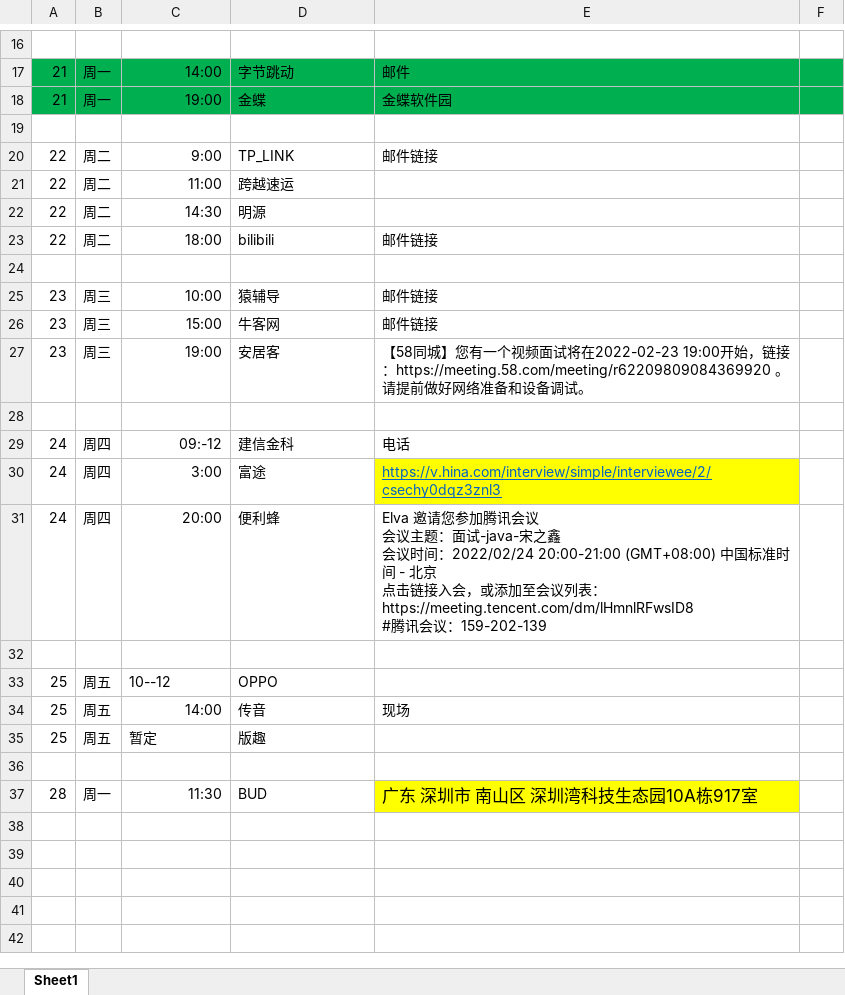
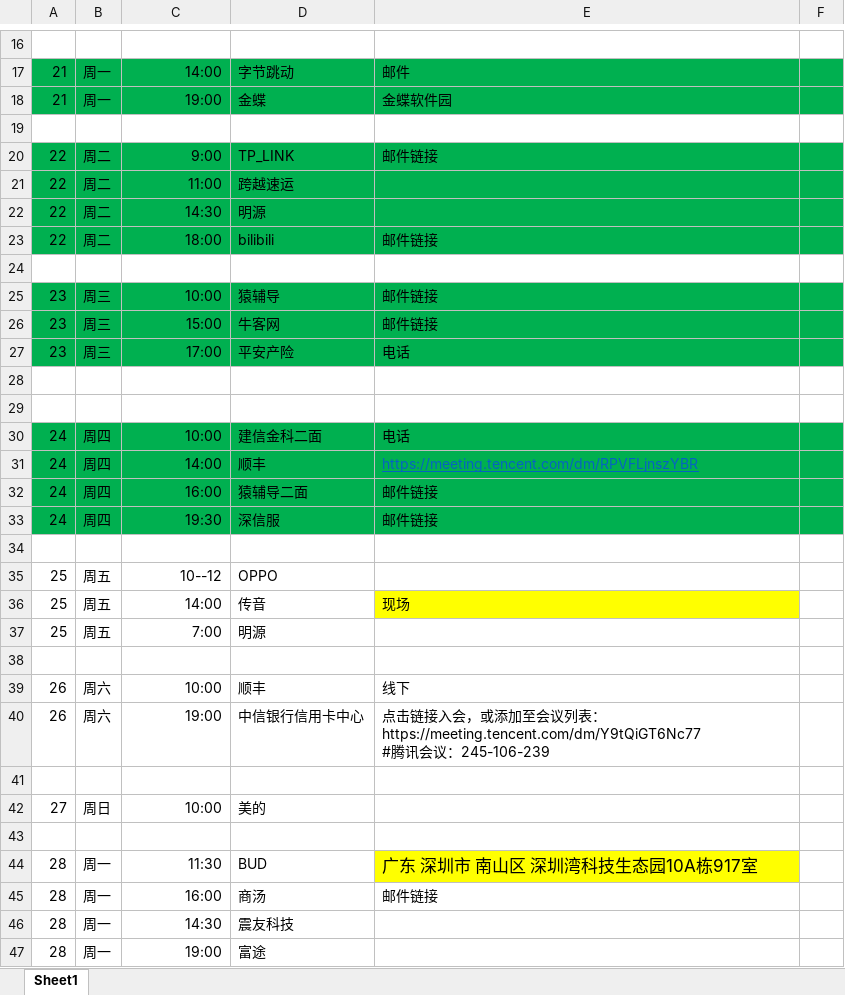
Before and after one commit to s00466019/StudyDocument, an Excel workbook: 面试日程.xlsx, sheet Sheet1, drawn as a sheet; only a part is shown, gaps mark what is left out; values as stored, in another font and other column widths than the file's, no borders; addresses are those after the commit; ↵ is a line break in a cell; the diff covers the shown part only; the diff names each change by its address in the sheet, - before the commit and + after, or states it on an @@ line.

Commit message:
update

```diff
--- a/面试日程.xlsx (sheet Sheet1)
+++ b/面试日程.xlsx (sheet Sheet1)
-A20:F23 fill: none
+A20:F23 fill: #00B050
-A25:F27 fill: none
+A25:F27 fill: #00B050
-C27: 19:00
+C27: 17:00
-D27: 安居客
+D27: 平安产险
-E27: 【58同城】您有一个视频面试将在2022-02-23 19:00开始，链接：https://meeting.58.com/meeting/r62209809084369920 。请提前做好网络准备和设备调试。
+E27: 电话
+row 29: (empty)
-A30:F30 fill: none
+A30:F30 fill: #00B050
-C30: 09:-12
+C30: 10:00
-D30: 建信金科
+D30: 建信金科二面
-A31:D31 fill: none
+A31:D31 fill: #00B050
-C31: 3:00
+C31: 14:00
-D31: 富途
+D31: 顺丰
-E31: https://v.hina.com/interview/simple/interviewee/2/csechy0dqz3znl3
+E31: https://meeting.tencent.com/dm/RPVFLjnszYBR
-E31 fill: #FFFF00
+E31 fill: #00B050
-F31 fill: none
+F31 fill: #00B050
-A32:F32 fill: none
+A32:F32 fill: #00B050
-C32: 20:00
+C32: 16:00
-D32: 便利蜂
+D32: 猿辅导二面
-E32: Elva 邀请您参加腾讯会议 ↵ 会议主题：面试-java-宋之鑫 ↵ 会议时间：2022/02/24 20:00-21:00 (GMT+08:00) 中国标准时间 - 北京 ↵ 点击链接入会，或添加至会议列表： ↵ https://meeting.tencent.com/dm/lHmnlRFwsID8 ↵ #腾讯会议：159-202-139
+E32: 邮件链接
+row 33: 24 | 周四 | 19:30 | 深信服 | 邮件链接
-C35 alignment: left
+C35 alignment: right
-E36 fill: none
+E36 fill: #FFFF00
-C37: 暂定
+C37: 7:00
-D37: 版趣
+D37: 明源
+row 38: (empty)
+row 39: 26 | 周六 | 10:00 | 顺丰 | 线下
+row 40: 26 | 周六 | 19:00 | 中信银行信用卡中心 | 点击链接入会，或添加至会议列表： ↵ https://meeting.tencent.com/dm/Y9tQiGT6Nc77 ↵ #腾讯会议：245-106-239
+row 41: (empty)
+row 42: 27 | 周日 | 10:00 | 美的
+row 45: 28 | 周一 | 16:00 | 商汤 | 邮件链接
+row 46: 28 | 周一 | 14:30 | 震友科技
+row 47: 28 | 周一 | 19:00 | 富途
```
Also changed, not shown: 14 added rows and cell formats elsewhere in this sheet.
